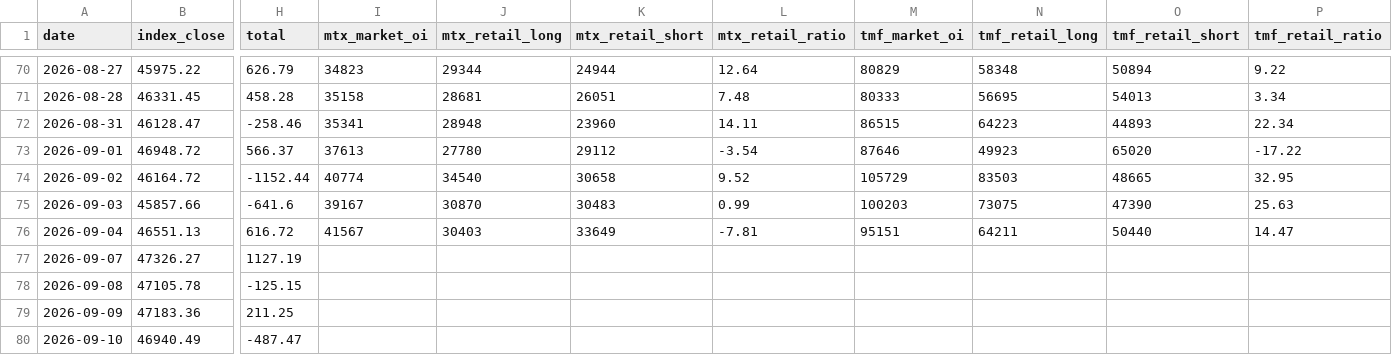
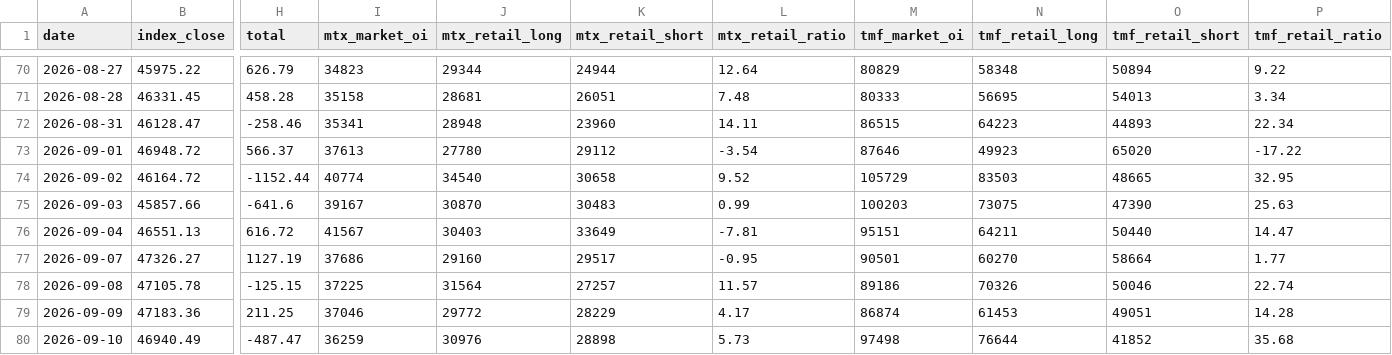
Before and after one commit to ed123698745ed-oss/panhou-charts, a CSV file: data/market_data.csv, drawn as a sheet; only a part is shown, gaps mark what is left out; the diff covers the shown part only; the diff names each change by its address in the sheet, - before the commit and + after, or states it on an @@ line.

Commit message:
update market data (2026-09-11)

```diff
--- a/data/market_data.csv
+++ b/data/market_data.csv
-I77 (mtx_market_oi): (empty)
+I77 (mtx_market_oi): 37686
-J77 (mtx_retail_long): (empty)
+J77 (mtx_retail_long): 29160
-K77 (mtx_retail_short): (empty)
+K77 (mtx_retail_short): 29517
-L77 (mtx_retail_ratio): (empty)
+L77 (mtx_retail_ratio): -0.95
-M77 (tmf_market_oi): (empty)
+M77 (tmf_market_oi): 90501
-N77 (tmf_retail_long): (empty)
+N77 (tmf_retail_long): 60270
-O77 (tmf_retail_short): (empty)
+O77 (tmf_retail_short): 58664
-P77 (tmf_retail_ratio): (empty)
+P77 (tmf_retail_ratio): 1.77
-I78 (mtx_market_oi): (empty)
+I78 (mtx_market_oi): 37225
-J78 (mtx_retail_long): (empty)
+J78 (mtx_retail_long): 31564
-K78 (mtx_retail_short): (empty)
+K78 (mtx_retail_short): 27257
-L78 (mtx_retail_ratio): (empty)
+L78 (mtx_retail_ratio): 11.57
-M78 (tmf_market_oi): (empty)
+M78 (tmf_market_oi): 89186
-N78 (tmf_retail_long): (empty)
+N78 (tmf_retail_long): 70326
-O78 (tmf_retail_short): (empty)
+O78 (tmf_retail_short): 50046
-P78 (tmf_retail_ratio): (empty)
+P78 (tmf_retail_ratio): 22.74
-I79 (mtx_market_oi): (empty)
+I79 (mtx_market_oi): 37046
-J79 (mtx_retail_long): (empty)
+J79 (mtx_retail_long): 29772
-K79 (mtx_retail_short): (empty)
+K79 (mtx_retail_short): 28229
-L79 (mtx_retail_ratio): (empty)
+L79 (mtx_retail_ratio): 4.17
-M79 (tmf_market_oi): (empty)
+M79 (tmf_market_oi): 86874
-N79 (tmf_retail_long): (empty)
+N79 (tmf_retail_long): 61453
-O79 (tmf_retail_short): (empty)
+O79 (tmf_retail_short): 49051
-P79 (tmf_retail_ratio): (empty)
+P79 (tmf_retail_ratio): 14.28
-I80 (mtx_market_oi): (empty)
+I80 (mtx_market_oi): 36259
-J80 (mtx_retail_long): (empty)
+J80 (mtx_retail_long): 30976
-K80 (mtx_retail_short): (empty)
+K80 (mtx_retail_short): 28898
-L80 (mtx_retail_ratio): (empty)
+L80 (mtx_retail_ratio): 5.73
-M80 (tmf_market_oi): (empty)
+M80 (tmf_market_oi): 97498
-N80 (tmf_retail_long): (empty)
+N80 (tmf_retail_long): 76644
-O80 (tmf_retail_short): (empty)
+O80 (tmf_retail_short): 41852
-P80 (tmf_retail_ratio): (empty)
+P80 (tmf_retail_ratio): 35.68
```
Also changed, not shown: 8 edited cells elsewhere in this file.
